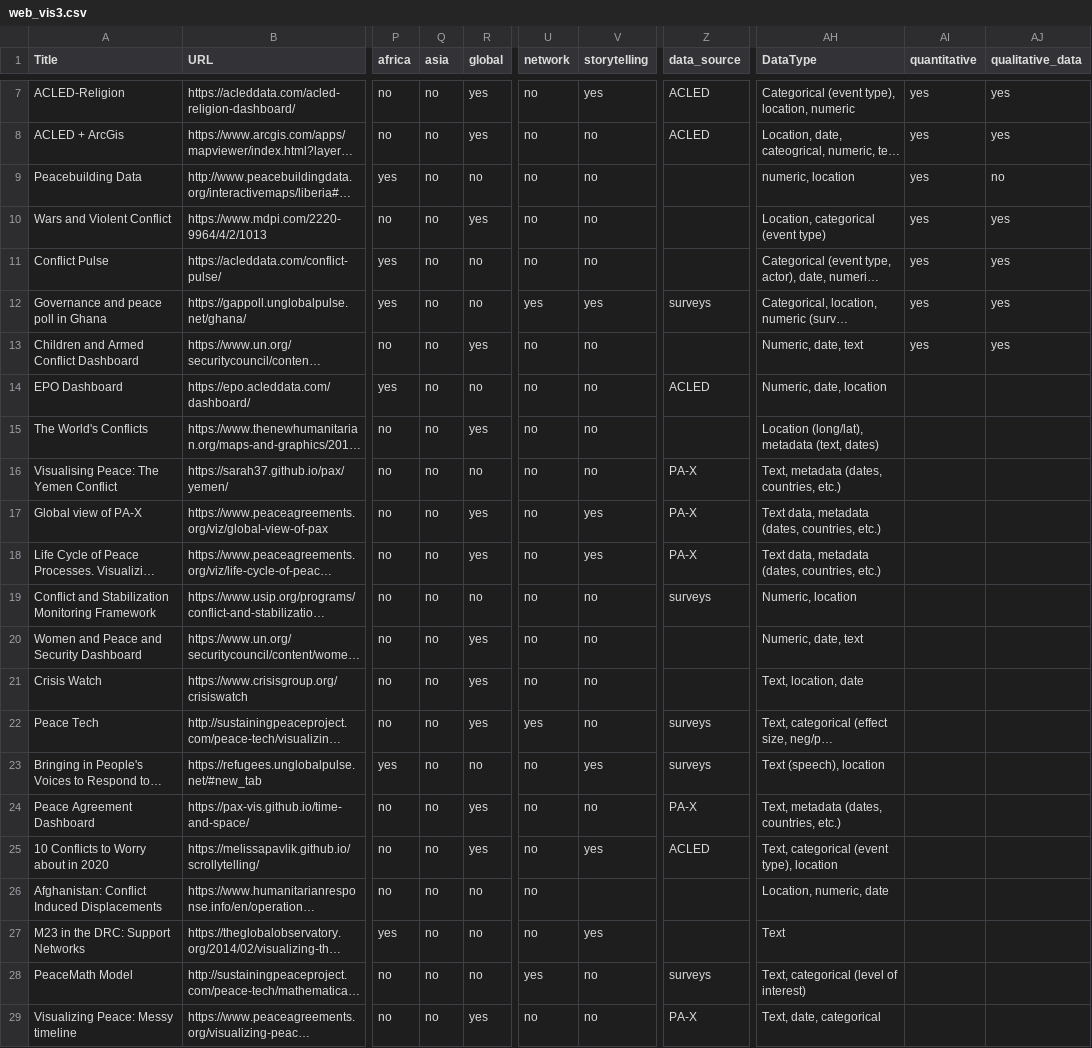
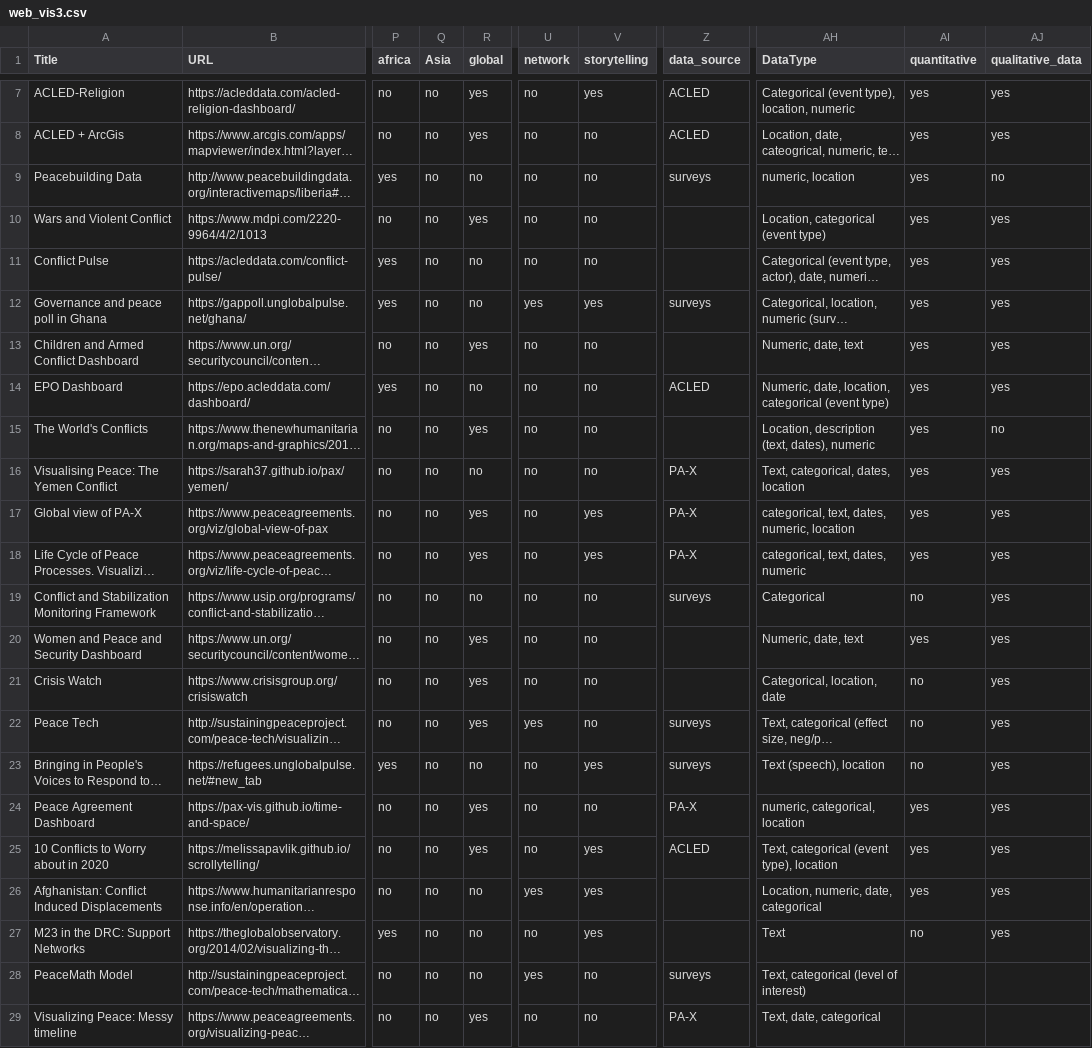
Before and after one commit to conflictvis/conflictvis.github.io, a CSV file: web_vis3.csv, drawn as a sheet; only a part is shown, gaps mark what is left out; long unchanged cells end in …; the diff names each change by its address in the sheet, - before the commit and + after, or states it on an @@ line.

Commit message:
updated asia

```diff
--- a/web_vis3.csv
+++ b/web_vis3.csv
-Q1: asia
+Q1: Asia
-Z9 (data_source): (empty)
+Z9 (data_source): surveys
-AH14 (DataType): Numeric, date, location
+AH14 (DataType): Numeric, date, location, categorical (event type)
-AI14:AI18 (quantitative): (empty)
+AI14:AI18 (quantitative): yes
-AJ14 (qualitative_data): (empty)
+AJ14 (qualitative_data): yes
-AH15 (DataType): Location (long/lat), metadata (text, dates)
+AH15 (DataType): Location, description (text, dates), numeric
-AJ15 (qualitative_data): (empty)
+AJ15 (qualitative_data): no
-AH16 (DataType): Text, metadata (dates, countries, etc.)
+AH16 (DataType): Text, categorical, dates, location
-AJ16:AJ27 (qualitative_data): (empty)
+AJ16:AJ27 (qualitative_data): yes
-AH17 (DataType): Text data, metadata (dates, countries, etc.)
+AH17 (DataType): categorical, text, dates, numeric, location
-AH18 (DataType): Text data, metadata (dates, countries, etc.)
+AH18 (DataType): categorical, text, dates, numeric
-AH19 (DataType): Numeric, location
+AH19 (DataType): Categorical
-AI19 (quantitative): (empty)
+AI19 (quantitative): no
-AI20 (quantitative): (empty)
+AI20 (quantitative): yes
-AH21 (DataType): Text, location, date
+AH21 (DataType): Categorical, location, date
-AI21:AI23 (quantitative): (empty)
+AI21:AI23 (quantitative): no
-AH24 (DataType): Text, metadata (dates, countries, etc.)
+AH24 (DataType): numeric, categorical, location
-AI24:AI26 (quantitative): (empty)
+AI24:AI26 (quantitative): yes
-U26 (network): no
+U26 (network): yes
-V26 (storytelling): (empty)
+V26 (storytelling): yes
-AH26 (DataType): Location, numeric, date
+AH26 (DataType): Location, numeric, date, categorical
-AI27 (quantitative): (empty)
+AI27 (quantitative): no
```
Also changed, not shown: 1 other file.
